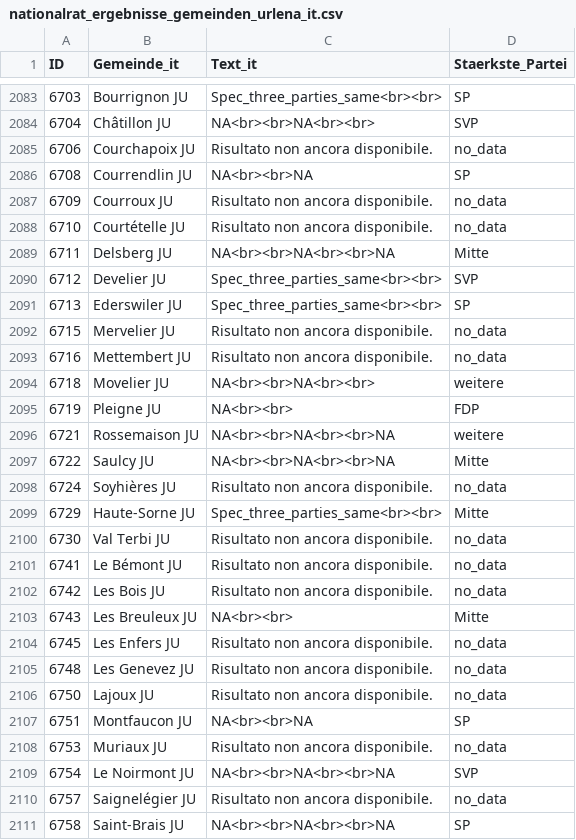
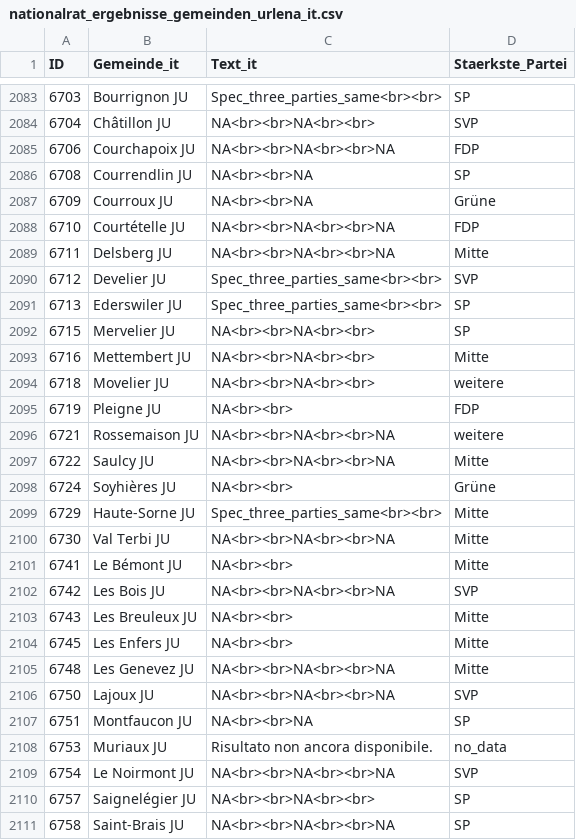
Before and after one commit to awp-finanznachrichten/sda_eidgenoessische_wahlen_datafeed, a CSV file: Output/nationalrat_ergebnisse_gemeinden_urlena_it.csv, drawn as a sheet; only a part is shown, gaps mark what is left out; the diff covers the shown part only.

```diff
--- a/Output/nationalrat_ergebnisse_gemeinden_urlena_it.csv
+++ b/Output/nationalrat_ergebnisse_gemeinden_urlena_it.csv
@@ -2084,6 +2084,6 @@
 6704,"Châtillon JU","NA<br><br>NA<br><br>","SVP"
-6706,"Courchapoix JU","Risultato non ancora disponibile.","no_data"
+6706,"Courchapoix JU","NA<br><br>NA<br><br>NA","FDP"
 6708,"Courrendlin JU","NA<br><br>NA","SP"
-6709,"Courroux JU","Risultato non ancora disponibile.","no_data"
-6710,"Courtételle JU","Risultato non ancora disponibile.","no_data"
+6709,"Courroux JU","NA<br><br>NA","Grüne"
+6710,"Courtételle JU","NA<br><br>NA<br><br>NA","FDP"
 6711,"Delsberg JU","NA<br><br>NA<br><br>NA","Mitte"
@@ -2091,4 +2091,4 @@
 6713,"Ederswiler JU","Spec_three_parties_same<br><br>","SP"
-6715,"Mervelier JU","Risultato non ancora disponibile.","no_data"
-6716,"Mettembert JU","Risultato non ancora disponibile.","no_data"
+6715,"Mervelier JU","NA<br><br>NA<br><br>","SP"
+6716,"Mettembert JU","NA<br><br>NA<br><br>","Mitte"
 6718,"Movelier JU","NA<br><br>NA<br><br>","weitere"
@@ -2097,11 +2097,11 @@
 6722,"Saulcy JU","NA<br><br>NA<br><br>NA","Mitte"
-6724,"Soyhières JU","Risultato non ancora disponibile.","no_data"
+6724,"Soyhières JU","NA<br><br>","Grüne"
 6729,"Haute-Sorne JU","Spec_three_parties_same<br><br>","Mitte"
-6730,"Val Terbi JU","Risultato non ancora disponibile.","no_data"
-6741,"Le Bémont JU","Risultato non ancora disponibile.","no_data"
-6742,"Les Bois JU","Risultato non ancora disponibile.","no_data"
+6730,"Val Terbi JU","NA<br><br>NA<br><br>NA","Mitte"
+6741,"Le Bémont JU","NA<br><br>","Mitte"
+6742,"Les Bois JU","NA<br><br>NA<br><br>NA","SVP"
 6743,"Les Breuleux JU","NA<br><br>","Mitte"
-6745,"Les Enfers JU","Risultato non ancora disponibile.","no_data"
-6748,"Les Genevez JU","Risultato non ancora disponibile.","no_data"
-6750,"Lajoux JU","Risultato non ancora disponibile.","no_data"
+6745,"Les Enfers JU","NA<br><br>","Mitte"
+6748,"Les Genevez JU","NA<br><br>NA<br><br>NA","Mitte"
+6750,"Lajoux JU","NA<br><br>NA<br><br>NA","SVP"
 6751,"Montfaucon JU","NA<br><br>NA","SP"
@@ -2109,3 +2109,3 @@
 6754,"Le Noirmont JU","NA<br><br>NA<br><br>NA","SVP"
-6757,"Saignelégier JU","Risultato non ancora disponibile.","no_data"
+6757,"Saignelégier JU","NA<br><br>NA<br><br>","SP"
 6758,"Saint-Brais JU","NA<br><br>NA<br><br>NA","SP"
```
Also changed, not shown: 12 edited cells elsewhere in this file, Output/nationalrat_ergebnisse_gemeinden_urlena_fr.csv, 9 other files.
